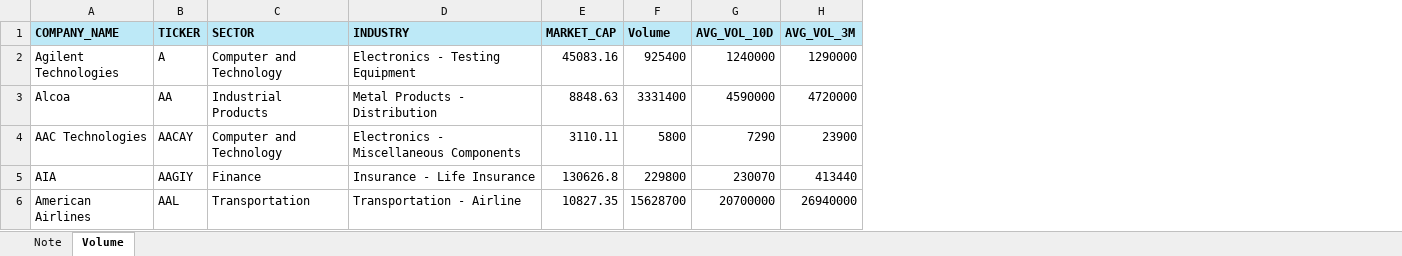
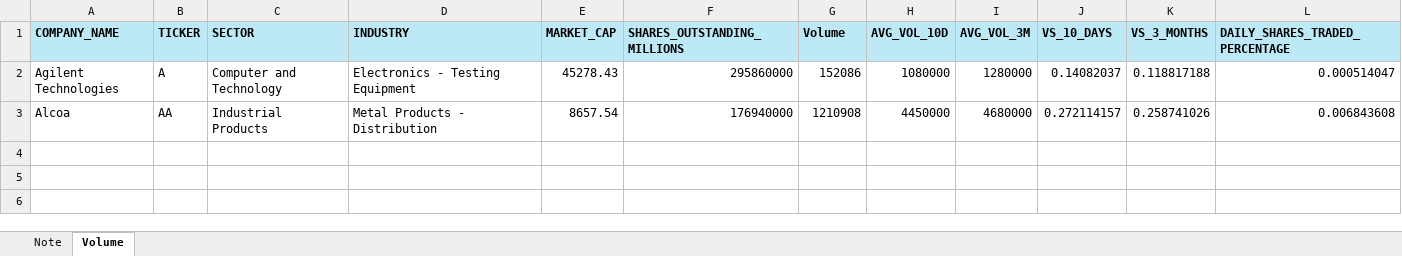
Before and after one commit to markjm5/portfoliomanagement, an Excel workbook: trading_excel_files/04_Filtering_Process/038_Filtering_Process_Volume.xlsm, sheet Volume, drawn as a sheet; values as stored, in another font and other column widths than the file's, no borders; removed rows and columns are numbered as before the commit, all else as after; the diff names each change by its address in the sheet, - before the commit and + after, or states it on an @@ line.

```diff
--- a/trading_excel_files/04_Filtering_Process/038_Filtering_Process_Volume.xlsm (sheet Volume)
+++ b/trading_excel_files/04_Filtering_Process/038_Filtering_Process_Volume.xlsm (sheet Volume)
+column F (SHARES_OUTSTANDING_MILLIONS), rows 2-3: 295860000 | 176940000
+column J (VS_10_DAYS), rows 2-3: 0.14082037 | 0.272114157
+column K (VS_3_MONTHS), rows 2-3: 0.118817188 | 0.258741026
+column L (DAILY_SHARES_TRADED_PERCENTAGE), rows 2-3: 0.000514047 | 0.006843608
-E2 (MARKET_CAP): 45083.16
+E2 (MARKET_CAP): 45278.43
-G2 (Volume): 925400
+G2 (Volume): 152086
-H2 (AVG_VOL_10D): 1240000
+H2 (AVG_VOL_10D): 1080000
-I2 (AVG_VOL_3M): 1290000
+I2 (AVG_VOL_3M): 1280000
-E3 (MARKET_CAP): 8848.63
+E3 (MARKET_CAP): 8657.54
-G3 (Volume): 3331400
+G3 (Volume): 1210908
-H3 (AVG_VOL_10D): 4590000
+H3 (AVG_VOL_10D): 4450000
-I3 (AVG_VOL_3M): 4720000
+I3 (AVG_VOL_3M): 4680000
-row 4: AAC Technologies | AACAY | Computer and Technology | Electronics - Miscellaneous Components | 3110.11 | 5800 | 7290 | 23900
-row 5: AIA | AAGIY | Finance | Insurance - Life Insurance | 130626.8 | 229800 | 230070 | 413440
-row 6: American Airlines | AAL | Transportation | Transportation - Airline | 10827.35 | 15628700 | 20700000 | 26940000
```
Also changed, not shown: trading_excel_files/04_Filtering_Process/032_Filtering_Process_Idea_Generation_Bottom_Up.xlsm, 4 other files.
